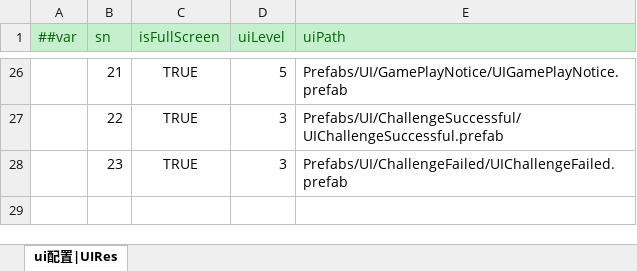
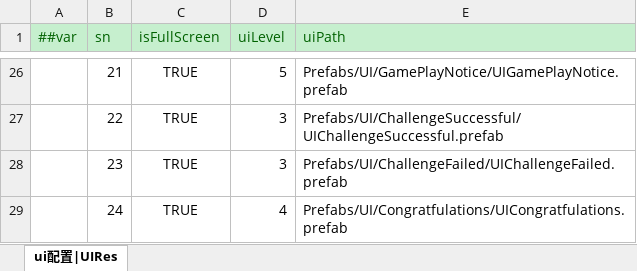
Before and after one commit to yuhuaichong1/LinkGame, an Excel workbook: DesignerConfigs/Datas/UIRes.xlsx, sheet ui配置|UIRes, drawn as a sheet; only a part is shown, gaps mark what is left out; values as stored, in another font and other column widths than the file's, no borders; the diff names each change by its address in the sheet, - before the commit and + after, or states it on an @@ line.

```diff
--- a/DesignerConfigs/Datas/UIRes.xlsx (sheet ui配置|UIRes)
+++ b/DesignerConfigs/Datas/UIRes.xlsx (sheet ui配置|UIRes)
+row 29:  | 24 | TRUE | 4 | Prefabs/UI/Congratfulations/UICongratfulations.prefab
```
Also changed, not shown: 37 other files.
